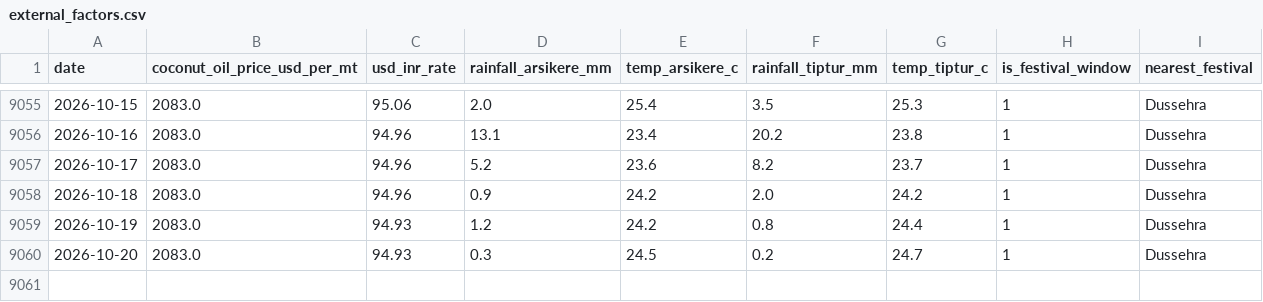
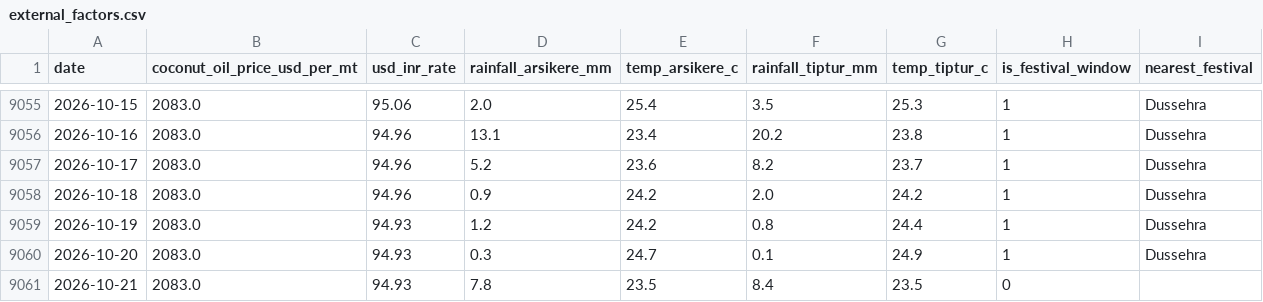
Before and after one commit to SuhasGT-tech/Predictor, a CSV file: data/external_factors.csv, drawn as a sheet; only a part is shown, gaps mark what is left out.

```diff
--- a/data/external_factors.csv
+++ b/data/external_factors.csv
@@ -9059,2 +9059,3 @@ date,coconut_oil_price_usd_per_mt,usd_inr_rate,rainfall_arsikere_mm,temp_arsiker
 2026-10-19,2083.0,94.93,1.2,24.2,0.8,24.4,1,Dussehra
-2026-10-20,2083.0,94.93,0.3,24.5,0.2,24.7,1,Dussehra
+2026-10-20,2083.0,94.93,0.3,24.7,0.1,24.9,1,Dussehra
+2026-10-21,2083.0,94.93,7.8,23.5,8.4,23.5,0,
```
Also changed, not shown: 2 other files.
